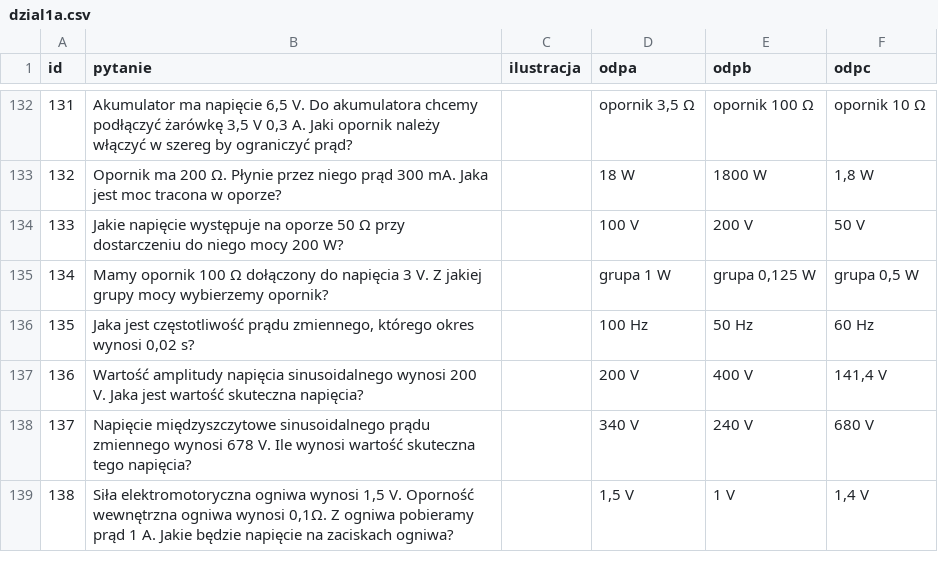
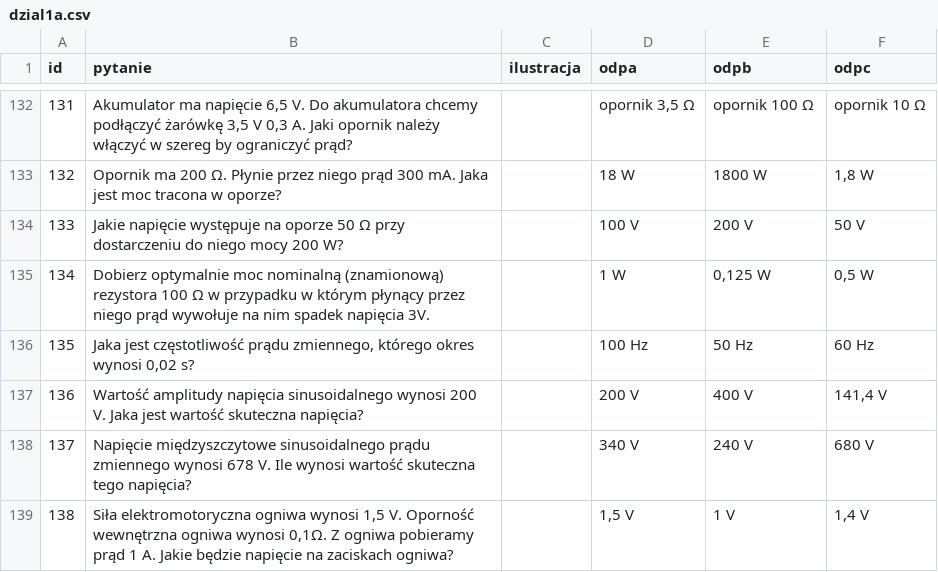
Before and after one commit to HackerspaceKRK/pytania-egzaminacyjne, a CSV file: kat_a/dzial1a.csv, drawn as a sheet; only a part is shown, gaps mark what is left out.

```diff
--- a/kat_a/dzial1a.csv
+++ b/kat_a/dzial1a.csv
@@ -134,3 +134,3 @@ id,pytanie,ilustracja,odpa,odpb,odpc
 133,"Jakie napięcie występuje na oporze 50 Ω przy dostarczeniu do niego mocy 200 W?",,"100 V","200 V","50 V"
-134,"Mamy opornik 100 Ω dołączony do napięcia 3 V. Z jakiej grupy mocy wybierzemy opornik?",,"grupa 1 W","grupa 0,125 W","grupa 0,5 W"
+134,"Dobierz optymalnie moc nominalną (znamionową) rezystora 100 Ω w przypadku w którym płynący przez niego prąd wywołuje na nim spadek napięcia 3V.",,"1 W","0,125 W","0,5 W"
 135,"Jaka jest częstotliwość prądu zmiennego, którego okres wynosi 0,02 s?",,"100 Hz","50 Hz","60 Hz"
```
Also changed, not shown: kat_c/dzial1c.csv.
